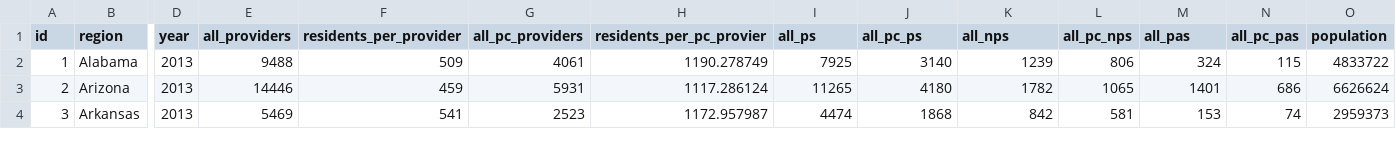
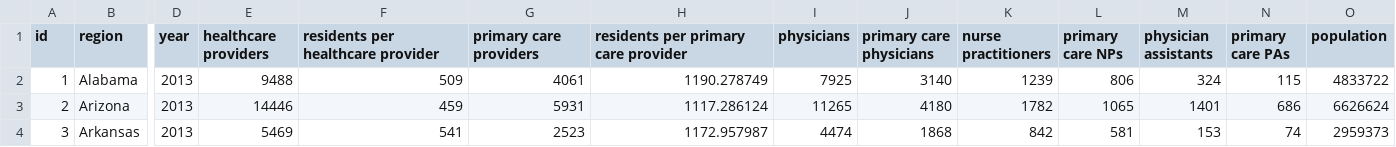
Before and after one commit to emilliganmaps/d3-coordinated-viz, a CSV file: data/healthproviders_d3.csv, drawn as a sheet; only a part is shown, gaps mark what is left out; the diff names each change by its address in the sheet, - before the commit and + after, or states it on an @@ line.

```diff
--- a/data/healthproviders_d3.csv
+++ b/data/healthproviders_d3.csv
-E1: all_providers
+E1: healthcare providers
-F1: residents_per_provider
+F1: residents per healthcare provider
-G1: all_pc_providers
+G1: primary care providers
-H1: residents_per_pc_provier
+H1: residents per primary care provider
-I1: all_ps
+I1: physicians
-J1: all_pc_ps
+J1: primary care physicians
-K1: all_nps
+K1: nurse practitioners
-L1: all_pc_nps
+L1: primary care NPs
-M1: all_pas
+M1: physician assistants
-N1: all_pc_pas
+N1: primary care PAs
```
Also changed, not shown: 3 other files.
